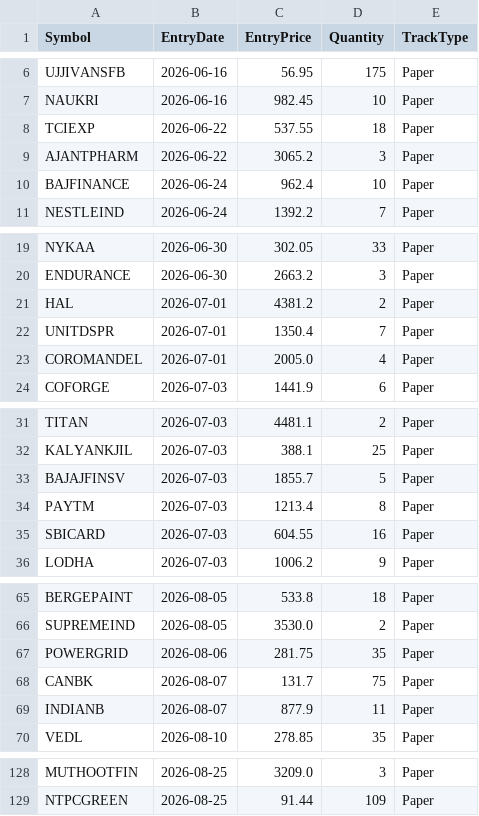
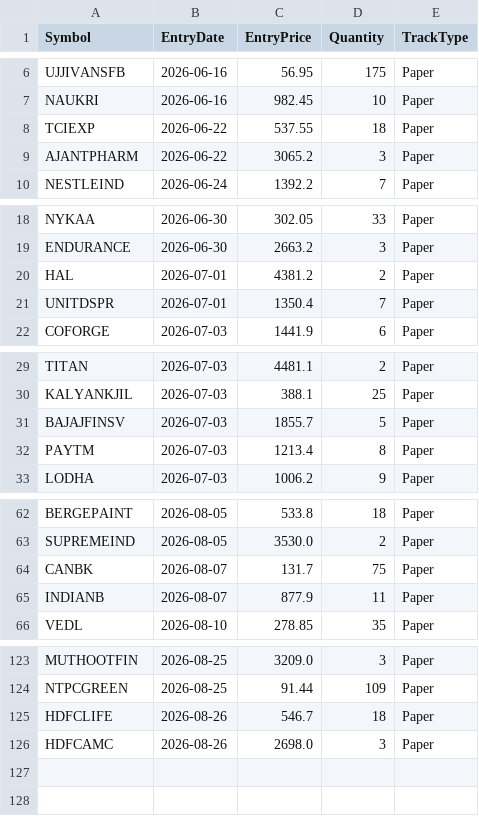
Before and after one commit to finnyrajmann/nse-dual_trend, a CSV file: data/positions_dt.csv, drawn as a sheet; only a part is shown, gaps mark what is left out; the diff covers the shown part only.

Commit message:
Auto-update — 2026-08-26

```diff
--- a/data/positions_dt.csv
+++ b/data/positions_dt.csv
@@ -9,3 +9,2 @@ TCIEXP,2026-06-22,537.55,18,Paper
 AJANTPHARM,2026-06-22,3065.2,3,Paper
-BAJFINANCE,2026-06-24,962.4,10,Paper
 NESTLEIND,2026-06-24,1392.2,7,Paper
@@ -22,3 +21,2 @@ HAL,2026-07-01,4381.2,2,Paper
 UNITDSPR,2026-07-01,1350.4,7,Paper
-COROMANDEL,2026-07-01,2005.0,4,Paper
 COFORGE,2026-07-03,1441.9,6,Paper
@@ -34,3 +32,2 @@ BAJAJFINSV,2026-07-03,1855.7,5,Paper
 PAYTM,2026-07-03,1213.4,8,Paper
-SBICARD,2026-07-03,604.55,16,Paper
 LODHA,2026-07-03,1006.2,9,Paper
@@ -66,3 +63,2 @@ BERGEPAINT,2026-08-05,533.8,18,Paper
 SUPREMEIND,2026-08-05,3530.0,2,Paper
-POWERGRID,2026-08-06,281.75,35,Paper
 CANBK,2026-08-07,131.7,75,Paper
@@ -129 +124,3 @@ MUTHOOTFIN,2026-08-25,3209.0,3,Paper
 NTPCGREEN,2026-08-25,91.44,109,Paper
+HDFCLIFE,2026-08-26,546.7,18,Paper
+HDFCAMC,2026-08-26,2698.0,3,Paper
```
Also changed, not shown: 1 removed row elsewhere in this file.
